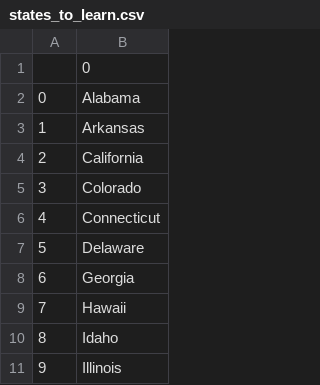
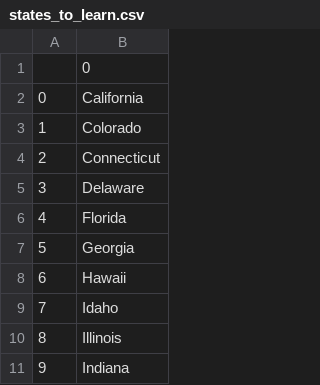
Before and after one commit to John-Jordan/50_States_Game, a CSV file: states_to_learn.csv, drawn as a sheet; only a part is shown; the shorter side is filled out with more unchanged rows; removed rows and columns are numbered as before the commit, all else as after; the diff names each change by its address in the sheet, - before the commit and + after, or states it on an @@ line.

Commit message:
added list comprehension to short code

```diff
--- a/states_to_learn.csv
+++ b/states_to_learn.csv
-row 2: 0 | Alabama
-row 3: 1 | Arkansas
@@ column A renumbered from row 2 down @@
+row 6: 4 | Florida
```
Also changed, not shown: 1 other file.
